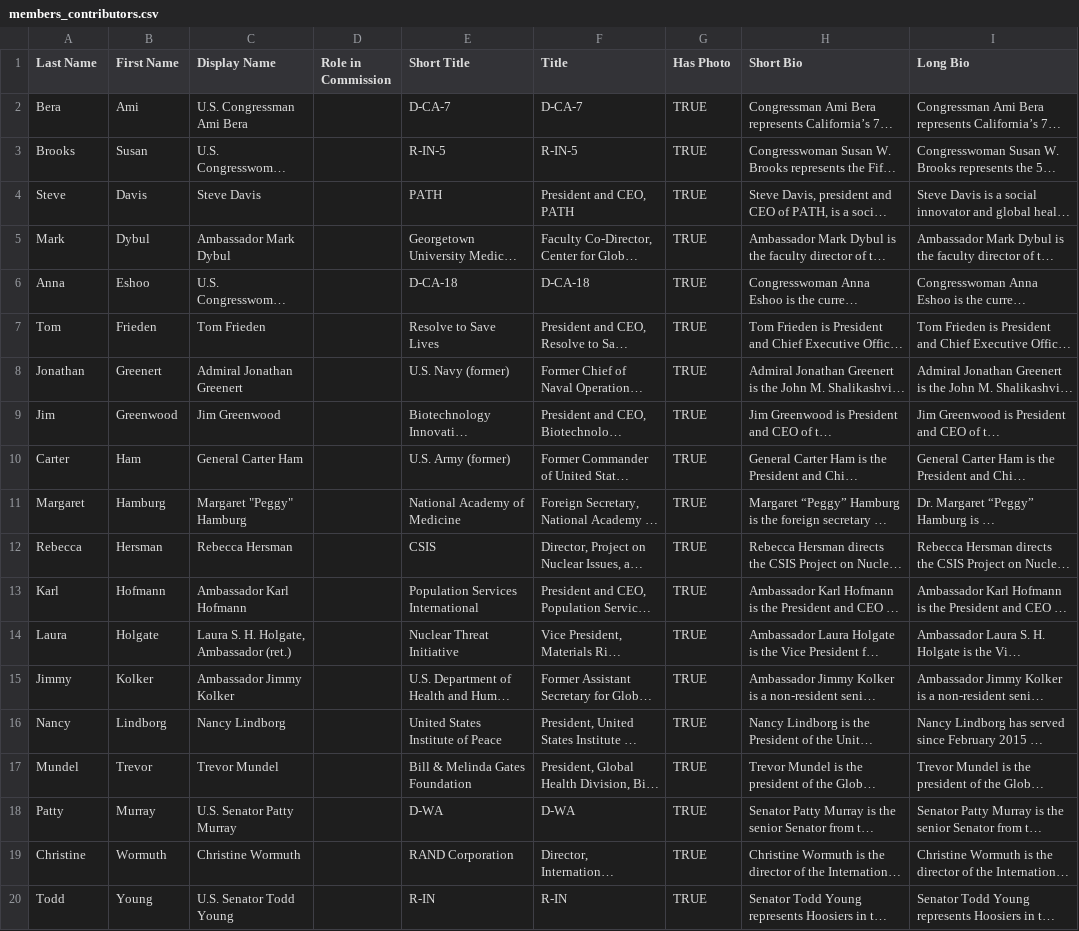
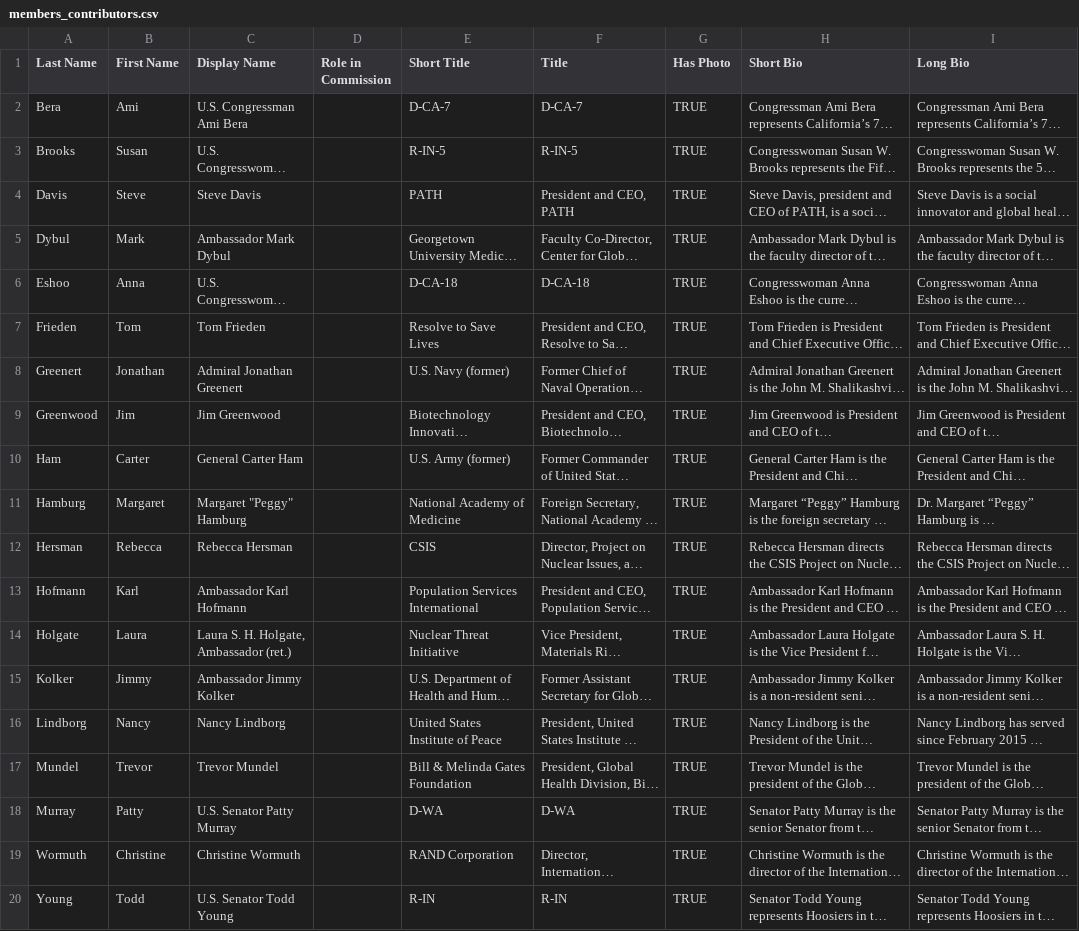
Before and after one commit to CSIS-iLab/health-commission, a CSV file: _data/members_contributors.csv, drawn as a sheet; only a part is shown; long unchanged cells end in …; the diff covers the shown part only; the diff names each change by its address in the sheet, - before the commit and + after, or states it on an @@ line.

Commit message:
fix swapped authors

```diff
--- a/_data/members_contributors.csv
+++ b/_data/members_contributors.csv
-A4 (Last Name): Steve
+A4 (Last Name): Davis
-B4 (First Name): Davis
+B4 (First Name): Steve
-A5 (Last Name): Mark
+A5 (Last Name): Dybul
-B5 (First Name): Dybul
+B5 (First Name): Mark
-A6 (Last Name): Anna
+A6 (Last Name): Eshoo
-B6 (First Name): Eshoo
+B6 (First Name): Anna
-A7 (Last Name): Tom
+A7 (Last Name): Frieden
-B7 (First Name): Frieden
+B7 (First Name): Tom
-A8 (Last Name): Jonathan
+A8 (Last Name): Greenert
-B8 (First Name): Greenert
+B8 (First Name): Jonathan
-A9 (Last Name): Jim
+A9 (Last Name): Greenwood
-B9 (First Name): Greenwood
+B9 (First Name): Jim
-A10 (Last Name): Carter
+A10 (Last Name): Ham
-B10 (First Name): Ham
+B10 (First Name): Carter
-A11 (Last Name): Margaret
+A11 (Last Name): Hamburg
-B11 (First Name): Hamburg
+B11 (First Name): Margaret
-A12 (Last Name): Rebecca
+A12 (Last Name): Hersman
-B12 (First Name): Hersman
+B12 (First Name): Rebecca
-A13 (Last Name): Karl
+A13 (Last Name): Hofmann
-B13 (First Name): Hofmann
+B13 (First Name): Karl
-A14 (Last Name): Laura
+A14 (Last Name): Holgate
-B14 (First Name): Holgate
+B14 (First Name): Laura
-A15 (Last Name): Jimmy
+A15 (Last Name): Kolker
-B15 (First Name): Kolker
+B15 (First Name): Jimmy
-A16 (Last Name): Nancy
+A16 (Last Name): Lindborg
-B16 (First Name): Lindborg
+B16 (First Name): Nancy
-A18 (Last Name): Patty
+A18 (Last Name): Murray
-B18 (First Name): Murray
+B18 (First Name): Patty
-A19 (Last Name): Christine
+A19 (Last Name): Wormuth
-B19 (First Name): Wormuth
+B19 (First Name): Christine
-A20 (Last Name): Todd
+A20 (Last Name): Young
-B20 (First Name): Young
+B20 (First Name): Todd
```
Also changed, not shown: 2 edited cells elsewhere in this file.
